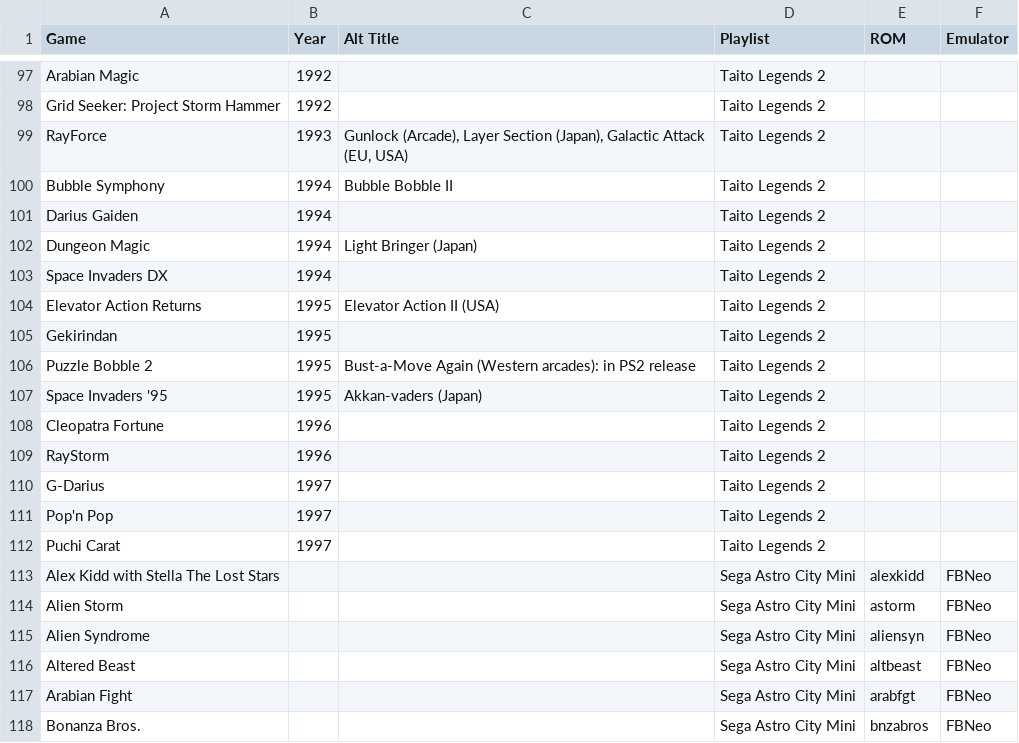
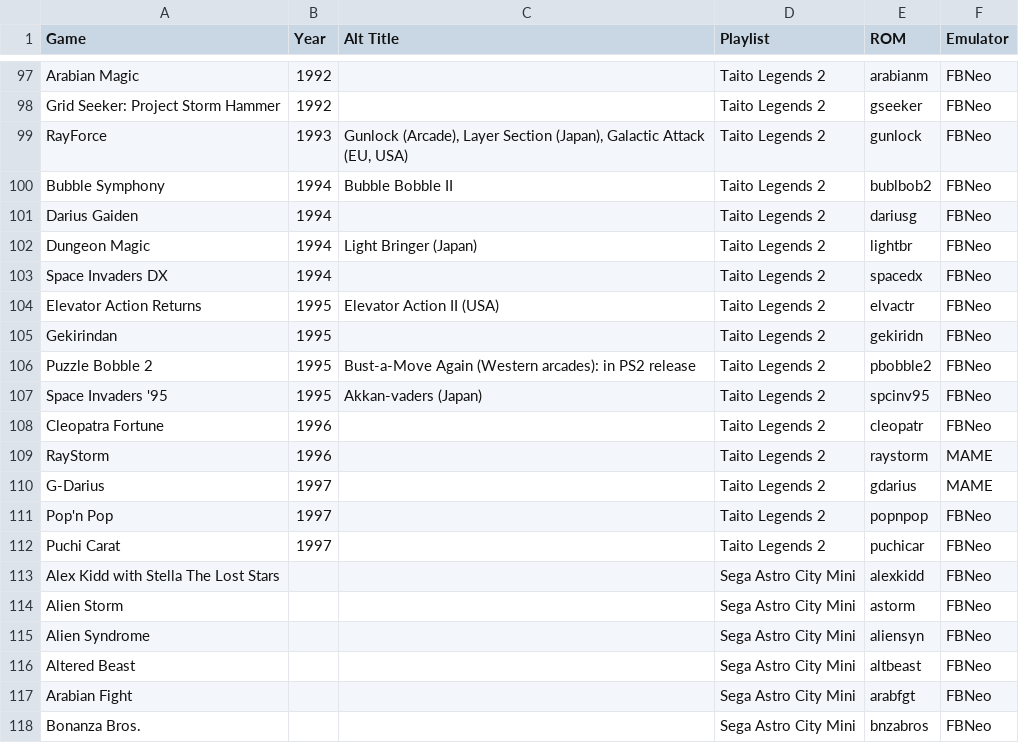
Before and after one commit to balb/lakka-playlists, a CSV file: ArcadePlaylists.csv, drawn as a sheet; only a part is shown, gaps mark what is left out; the diff covers the shown part only; the diff names each change by its address in the sheet, - before the commit and + after, or states it on an @@ line.

```diff
--- a/ArcadePlaylists.csv
+++ b/ArcadePlaylists.csv
-E97 (ROM): (empty)
+E97 (ROM): arabianm
-F97:F108 (Emulator): (empty)
+F97:F108 (Emulator): FBNeo
-E98 (ROM): (empty)
+E98 (ROM): gseeker
-E99 (ROM): (empty)
+E99 (ROM): gunlock
-E100 (ROM): (empty)
+E100 (ROM): bublbob2
-E101 (ROM): (empty)
+E101 (ROM): dariusg
-E102 (ROM): (empty)
+E102 (ROM): lightbr
-E103 (ROM): (empty)
+E103 (ROM): spacedx
-E104 (ROM): (empty)
+E104 (ROM): elvactr
-E105 (ROM): (empty)
+E105 (ROM): gekiridn
-E106 (ROM): (empty)
+E106 (ROM): pbobble2
-E107 (ROM): (empty)
+E107 (ROM): spcinv95
-E108 (ROM): (empty)
+E108 (ROM): cleopatr
-E109 (ROM): (empty)
+E109 (ROM): raystorm
-F109:F110 (Emulator): (empty)
+F109:F110 (Emulator): MAME
-E110 (ROM): (empty)
+E110 (ROM): gdarius
-E111 (ROM): (empty)
+E111 (ROM): popnpop
-F111:F112 (Emulator): (empty)
+F111:F112 (Emulator): FBNeo
-E112 (ROM): (empty)
+E112 (ROM): puchicar
```
Also changed, not shown: 54 edited cells elsewhere in this file.
